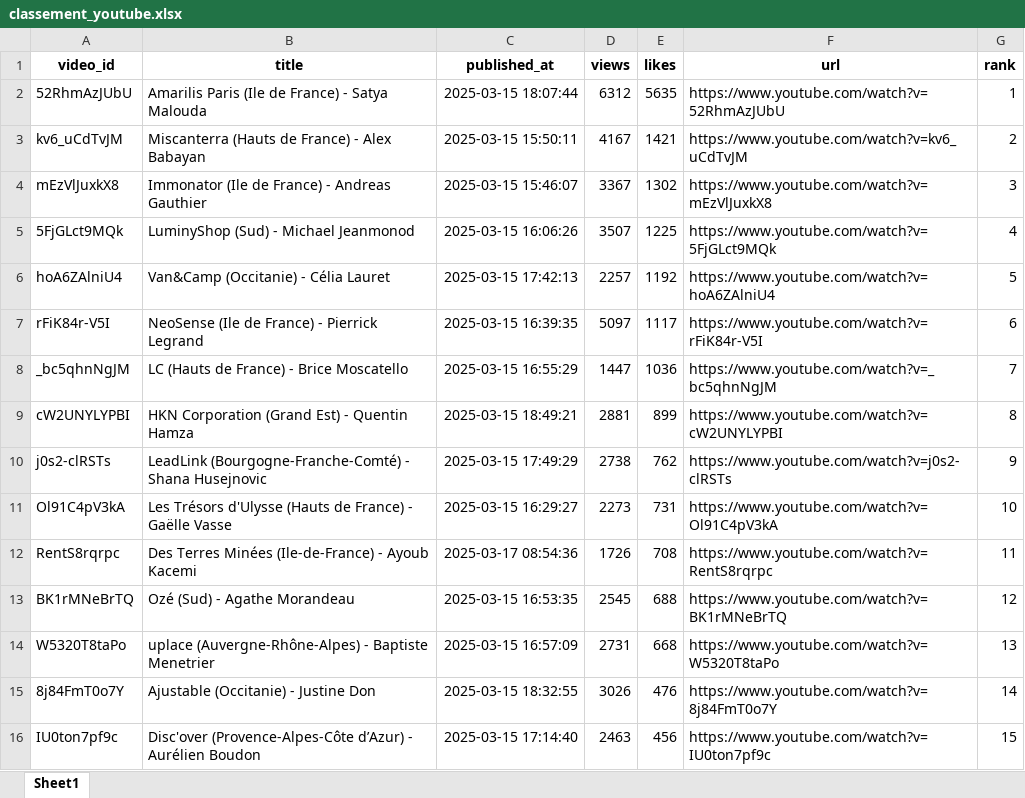
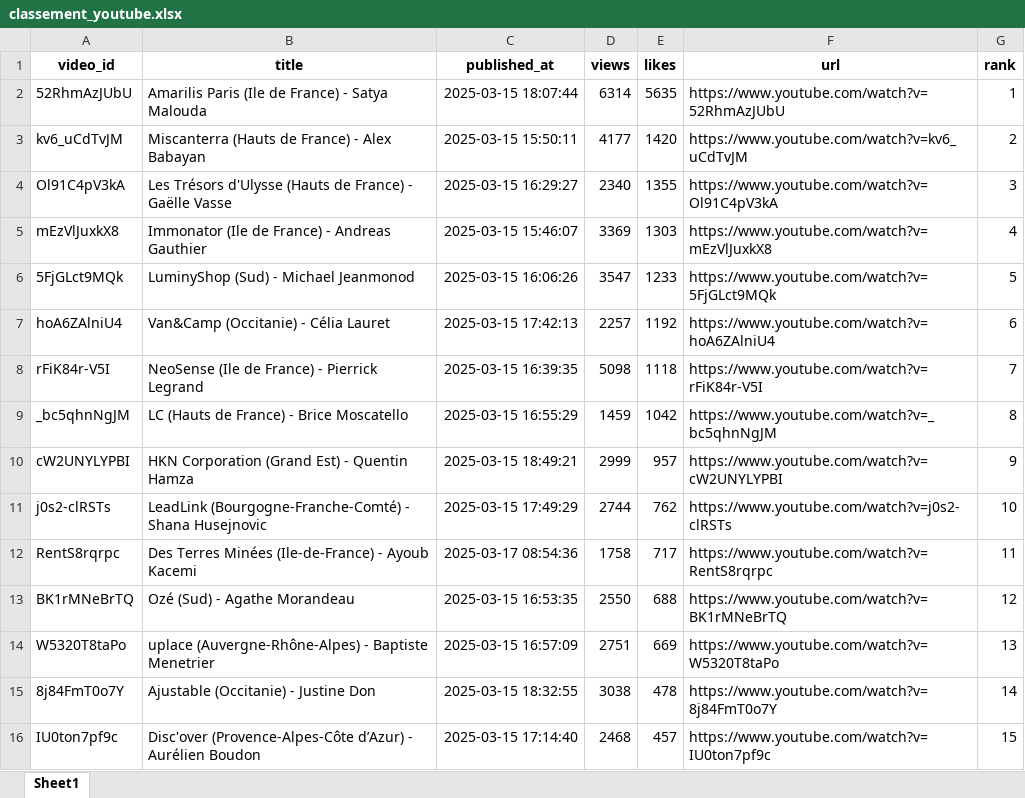
Before and after one commit to Hattariyo/suivi_youtube, an Excel workbook: classement_youtube.xlsx, sheet Sheet1, drawn as a sheet; only a part is shown; values as stored, in another font and other column widths than the file's, no borders; removed rows and columns are numbered as before the commit, all else as after; the diff covers the shown part only; the diff names each change by its address in the sheet, - before the commit and + after, or states it on an @@ line.

```diff
--- a/classement_youtube.xlsx (sheet Sheet1)
+++ b/classement_youtube.xlsx (sheet Sheet1)
-D2 (views): 6312
+D2 (views): 6314
-D3 (views): 4167
+D3 (views): 4177
-E3 (likes): 1421
+E3 (likes): 1420
+row 4: Ol91C4pV3kA | Les Trésors d'Ulysse (Hauts de France) - Gaëlle Vasse | 2025-03-15 16:29:27 | 2340 | 1355 | https://www.youtube.com/watch?v=Ol91C4pV3kA | 3
-D5 (views): 3367
+D5 (views): 3369
-E5 (likes): 1302
+E5 (likes): 1303
-G5 (rank): 3
+G5 (rank): 4
-D6 (views): 3507
+D6 (views): 3547
-E6 (likes): 1225
+E6 (likes): 1233
-G6 (rank): 4
+G6 (rank): 5
-G7 (rank): 5
+G7 (rank): 6
-D8 (views): 5097
+D8 (views): 5098
-E8 (likes): 1117
+E8 (likes): 1118
-G8 (rank): 6
+G8 (rank): 7
-D9 (views): 1447
+D9 (views): 1459
-E9 (likes): 1036
+E9 (likes): 1042
-G9 (rank): 7
+G9 (rank): 8
-D10 (views): 2881
+D10 (views): 2999
-E10 (likes): 899
+E10 (likes): 957
-G10 (rank): 8
+G10 (rank): 9
-D11 (views): 2738
+D11 (views): 2744
-G11 (rank): 9
+G11 (rank): 10
-row 11: Ol91C4pV3kA | Les Trésors d'Ulysse (Hauts de France) - Gaëlle Vasse | 2025-03-15 16:29:27 | 2273 | 731 | https://www.youtube.com/watch?v=Ol91C4pV3kA | 10
-D12 (views): 1726
+D12 (views): 1758
-E12 (likes): 708
+E12 (likes): 717
-D13 (views): 2545
+D13 (views): 2550
-D14 (views): 2731
+D14 (views): 2751
-E14 (likes): 668
+E14 (likes): 669
-D15 (views): 3026
+D15 (views): 3038
-E15 (likes): 476
+E15 (likes): 478
-D16 (views): 2463
+D16 (views): 2468
-E16 (likes): 456
+E16 (likes): 457
```
Also changed, not shown: 7 added rows, 7 removed rows and 72 edited cells elsewhere in this sheet, 4 other files.
